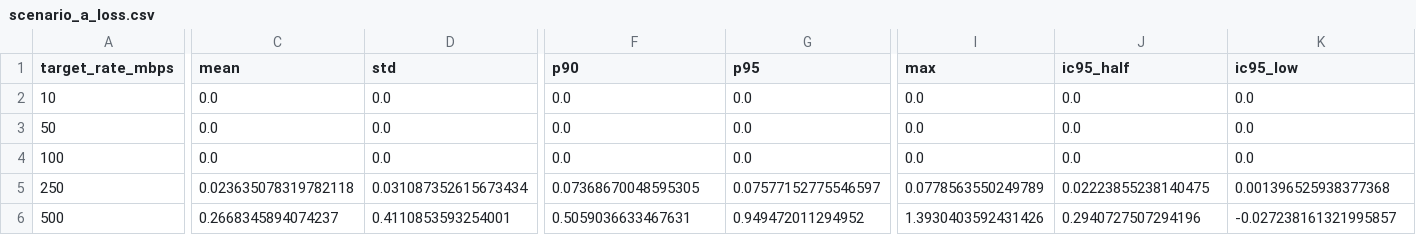
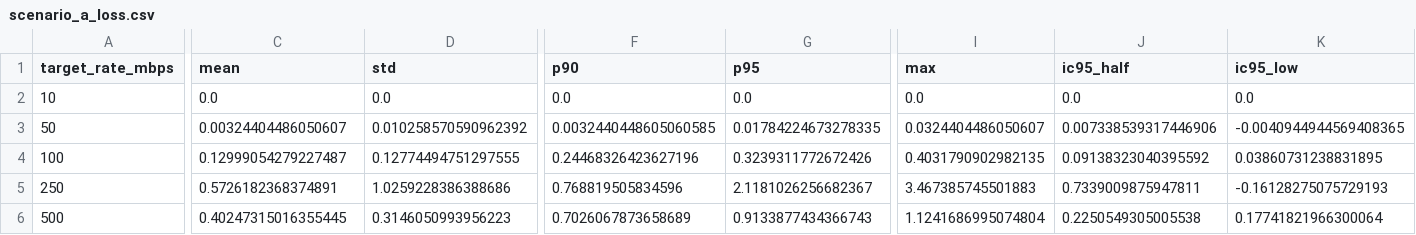
Before and after one commit to JM3L0/Redes-2, a CSV file: Avaliacao_1/data/processed/scenario_a_loss.csv, drawn as a sheet; only a part is shown, gaps mark what is left out; the diff covers the shown part only; the diff names each change by its address in the sheet, - before the commit and + after, or states it on an @@ line.

```diff
--- a/Avaliacao_1/data/processed/scenario_a_loss.csv
+++ b/Avaliacao_1/data/processed/scenario_a_loss.csv
-C3 (mean): 0.0
+C3 (mean): 0.00324404486050607
-D3 (std): 0.0
+D3 (std): 0.010258570590962392
-F3 (p90): 0.0
+F3 (p90): 0.0032440448605060585
-G3 (p95): 0.0
+G3 (p95): 0.01784224673278335
-I3 (max): 0.0
+I3 (max): 0.0324404486050607
-J3 (ic95_half): 0.0
+J3 (ic95_half): 0.007338539317446906
-K3 (ic95_low): 0.0
+K3 (ic95_low): -0.0040944944569408365
-C4 (mean): 0.0
+C4 (mean): 0.12999054279227487
-D4 (std): 0.0
+D4 (std): 0.12774494751297555
-F4 (p90): 0.0
+F4 (p90): 0.24468326423627196
-G4 (p95): 0.0
+G4 (p95): 0.3239311772672426
-I4 (max): 0.0
+I4 (max): 0.4031790902982135
-J4 (ic95_half): 0.0
+J4 (ic95_half): 0.09138323040395592
-K4 (ic95_low): 0.0
+K4 (ic95_low): 0.03860731238831895
-C5 (mean): 0.023635078319782118
+C5 (mean): 0.5726182368374891
-D5 (std): 0.031087352615673434
+D5 (std): 1.0259228386388686
-F5 (p90): 0.07368670048595305
+F5 (p90): 0.768819505834596
-G5 (p95): 0.07577152775546597
+G5 (p95): 2.1181026256682367
-I5 (max): 0.0778563550249789
+I5 (max): 3.467385745501883
-J5 (ic95_half): 0.02223855238140475
+J5 (ic95_half): 0.7339009875947811
-K5 (ic95_low): 0.001396525938377368
+K5 (ic95_low): -0.16128275075729193
-C6 (mean): 0.2668345894074237
+C6 (mean): 0.40247315016355445
-D6 (std): 0.4110853593254001
+D6 (std): 0.3146050993956223
-F6 (p90): 0.5059036633467631
+F6 (p90): 0.7026067873658689
-G6 (p95): 0.949472011294952
+G6 (p95): 0.9133877434366743
-I6 (max): 1.3930403592431426
+I6 (max): 1.1241686995074804
-J6 (ic95_half): 0.2940727507294196
+J6 (ic95_half): 0.2250549305005538
-K6 (ic95_low): -0.027238161321995857
+K6 (ic95_low): 0.17741821966300064
```
Also changed, not shown: 9 edited cells elsewhere in this file, Avaliacao_1/data/processed/scenario_b_cpu.csv, Avaliacao_1/data/processed/scenario_b_fct.csv, 24 other files.
